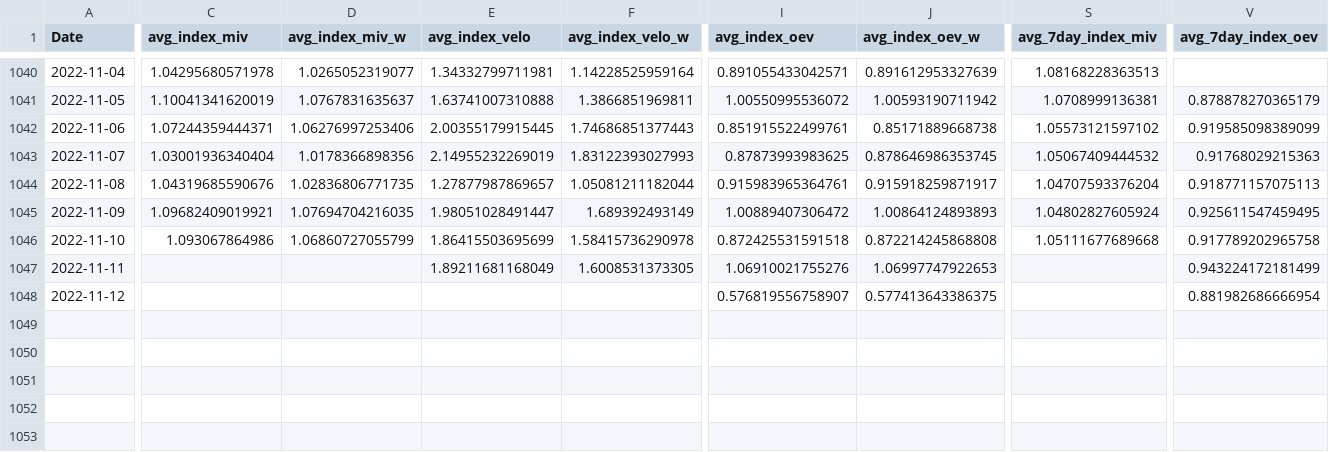
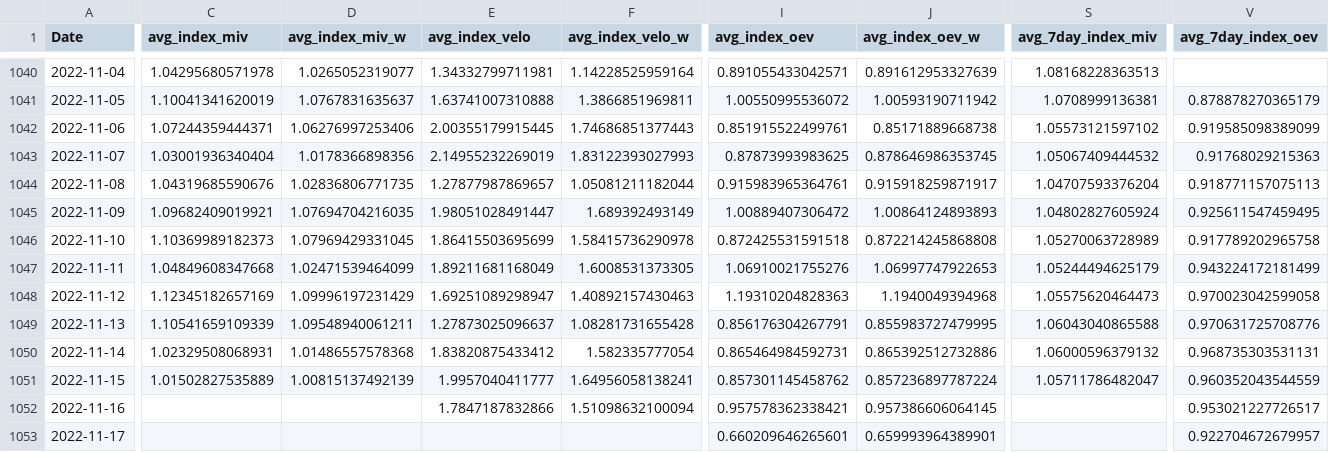
Before and after one commit to christophbaur/mobilitaets_index_zh, a CSV file: mobility_index.csv, drawn as a sheet; only a part is shown, gaps mark what is left out; rows hold the shown columns only; the diff covers the shown part only; the diff names each change by its address in the sheet, - before the commit and + after, or states it on an @@ line.

Commit message:
new data

```diff
--- a/mobility_index.csv
+++ b/mobility_index.csv
-C1046 (avg_index_miv): 1.093067864986
+C1046 (avg_index_miv): 1.10369989182373
-D1046 (avg_index_miv_w): 1.06860727055799
+D1046 (avg_index_miv_w): 1.07969429331045
-S1046 (avg_7day_index_miv): 1.05111677689668
+S1046 (avg_7day_index_miv): 1.05270063728989
-C1047 (avg_index_miv): (empty)
+C1047 (avg_index_miv): 1.04849608347668
-D1047 (avg_index_miv_w): (empty)
+D1047 (avg_index_miv_w): 1.02471539464099
-S1047 (avg_7day_index_miv): (empty)
+S1047 (avg_7day_index_miv): 1.05244494625179
-C1048 (avg_index_miv): (empty)
+C1048 (avg_index_miv): 1.12345182657169
-D1048 (avg_index_miv_w): (empty)
+D1048 (avg_index_miv_w): 1.09996197231429
-E1048 (avg_index_velo): (empty)
+E1048 (avg_index_velo): 1.69251089298947
-F1048 (avg_index_velo_w): (empty)
+F1048 (avg_index_velo_w): 1.40892157430463
-I1048 (avg_index_oev): 0.576819556758907
+I1048 (avg_index_oev): 1.19310204828363
-J1048 (avg_index_oev_w): 0.577413643386375
+J1048 (avg_index_oev_w): 1.1940049394968
-S1048 (avg_7day_index_miv): (empty)
+S1048 (avg_7day_index_miv): 1.05575620464473
-V1048 (avg_7day_index_oev): 0.881982686666954
+V1048 (avg_7day_index_oev): 0.970023042599058
+row 1049: 2022-11-13 | 1.10541659109339 | 1.09548940061211 | 1.27873025096637 | 1.08281731655428 | 0.856176304267791 | 0.855983727479995 | 1.06043040865588 | 0.970631725708776
+row 1050: 2022-11-14 | 1.02329508068931 | 1.01486557578368 | 1.83820875433412 | 1.582335777054 | 0.865464984592731 | 0.865392512732886 | 1.06000596379132 | 0.968735303531131
+row 1051: 2022-11-15 | 1.01502827535889 | 1.00815137492139 | 1.9957040411777 | 1.64956058138241 | 0.857301145458762 | 0.857236897787224 | 1.05711786482047 | 0.960352043544559
+row 1052: 2022-11-16 |  |  | 1.7847187832866 | 1.51098632100094 | 0.957578362338421 | 0.957386606064145 |  | 0.953021227726517
+row 1053: 2022-11-17 |  |  |  |  | 0.660209646265601 | 0.659993964389901 |  | 0.922704672679957
```
Also changed, not shown: 4 edited cells elsewhere in this file.
